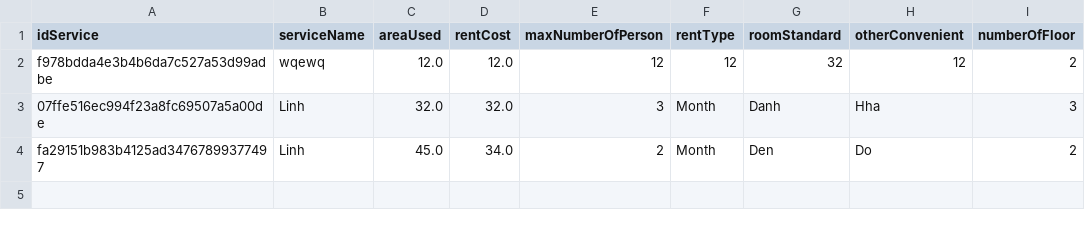
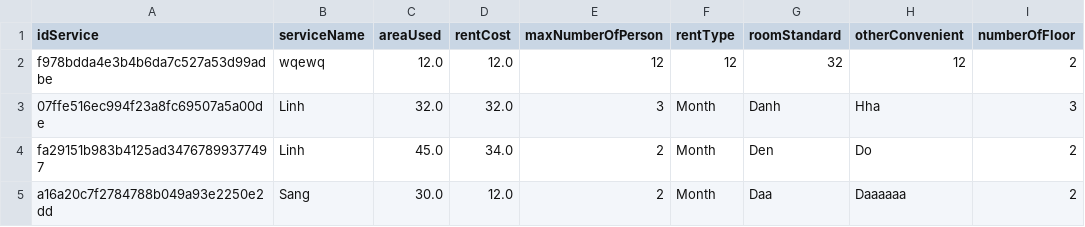
Before and after one commit to BOC1096/Module2_C0919G1_DoanNgocLinh, a CSV file: src/CaseStudy_FuramaResort/Data/House.csv, drawn as a sheet; the diff names each change by its address in the sheet, - before the commit and + after, or states it on an @@ line.

```diff
--- a/src/CaseStudy_FuramaResort/Data/House.csv
+++ b/src/CaseStudy_FuramaResort/Data/House.csv
+row 5: a16a20c7f2784788b049a93e2250e2dd | Sang | 30.0 | 12.0 | 2 | Month | Daa | Daaaaaa | 2
```
Also changed, not shown: src/CaseStudy_FuramaResort/Data/Booking.csv, src/CaseStudy_FuramaResort/Data/Customer.csv, 4 other files.
